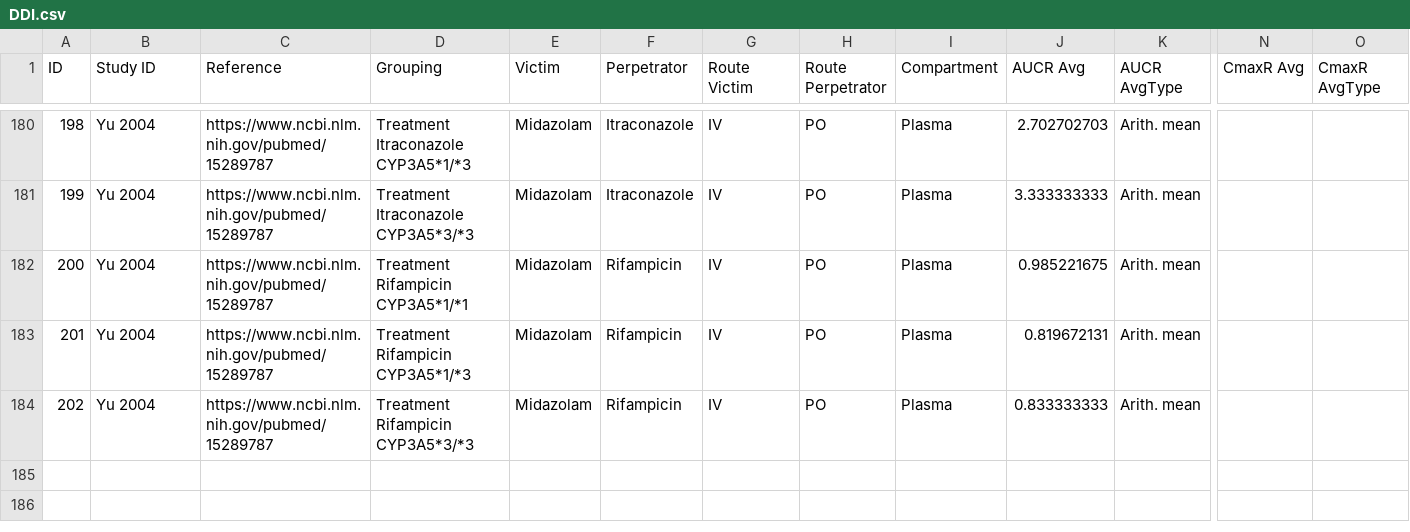
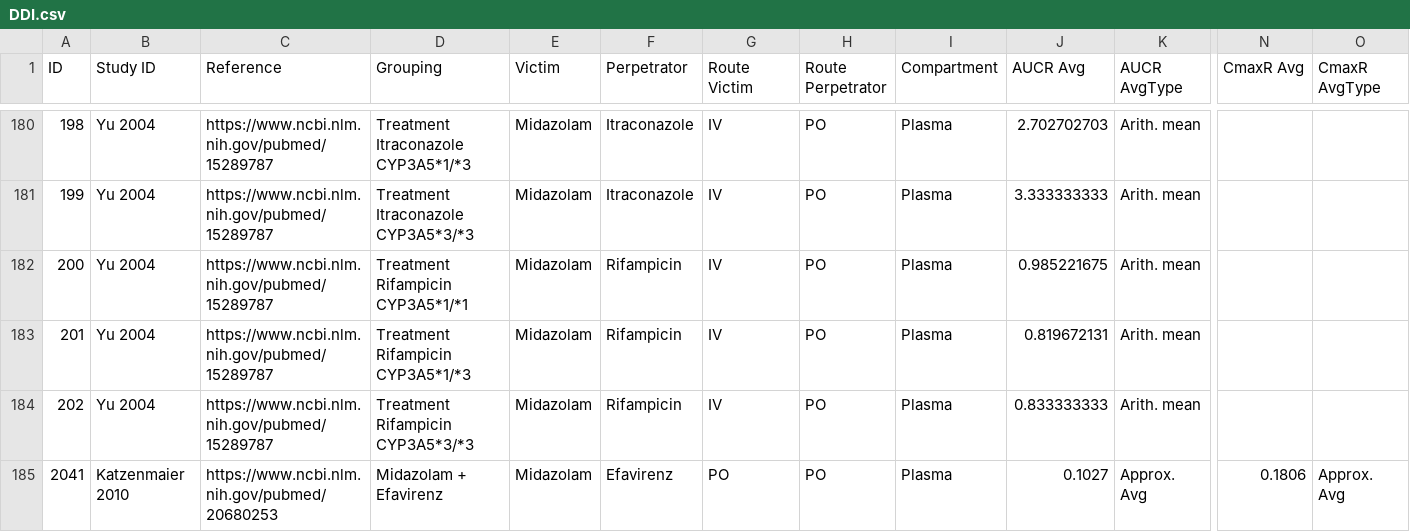
Before and after one commit to nina-nauwelaerts/Database-for-observed-data, a CSV file: DDI.csv, drawn as a sheet; only a part is shown, gaps mark what is left out; rows hold the shown columns only; the diff names each change by its address in the sheet, - before the commit and + after, or states it on an @@ line.

Commit message:
added Katzenmaier 2010 to DDI sheet

```diff
--- a/DDI.csv
+++ b/DDI.csv
+row 185: 2041 | Katzenmaier 2010 | https://www.ncbi.nlm.nih.gov/pubmed/20680253 | Midazolam + Efavirenz | Midazolam | Efavirenz | PO | PO | Plasma | 0.1027 | Approx. Avg | 0.1806 | Approx. Avg
```
Also changed, not shown: 1 other file.
